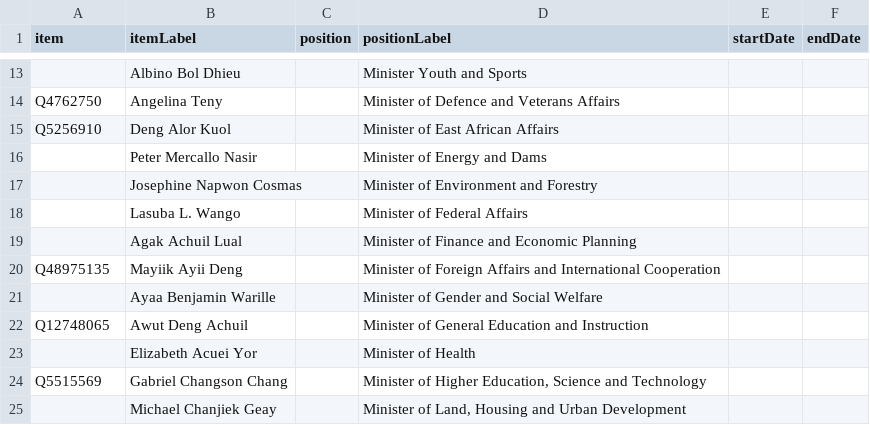
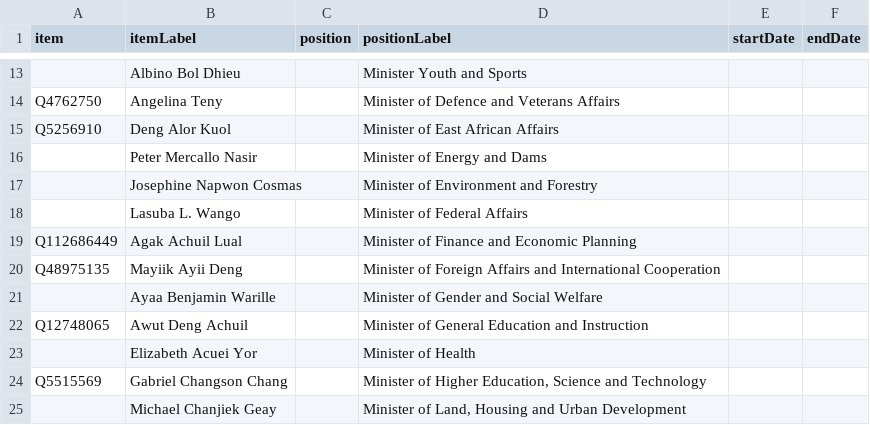
Before and after one commit to every-politician-scrapers/south-sudan, a CSV file: sources/cabinet/current-enwiki/scraped.csv, drawn as a sheet; only a part is shown, gaps mark what is left out.

Commit message:
Compare external sources to Wikidata

```diff
--- a/sources/cabinet/current-enwiki/scraped.csv
+++ b/sources/cabinet/current-enwiki/scraped.csv
@@ -18,3 +18,3 @@ Q5256910,Deng Alor Kuol,,Minister of East African Affairs,,
 ,Lasuba L. Wango,,Minister of Federal Affairs,,
-,Agak Achuil Lual,,Minister of Finance and Economic Planning,,
+Q112686449,Agak Achuil Lual,,Minister of Finance and Economic Planning,,
 Q48975135,Mayiik Ayii Deng,,Minister of Foreign Affairs and International Cooperation,,
```
Also changed, not shown: sources/wpoffice/finance-minister/scraped.csv.
